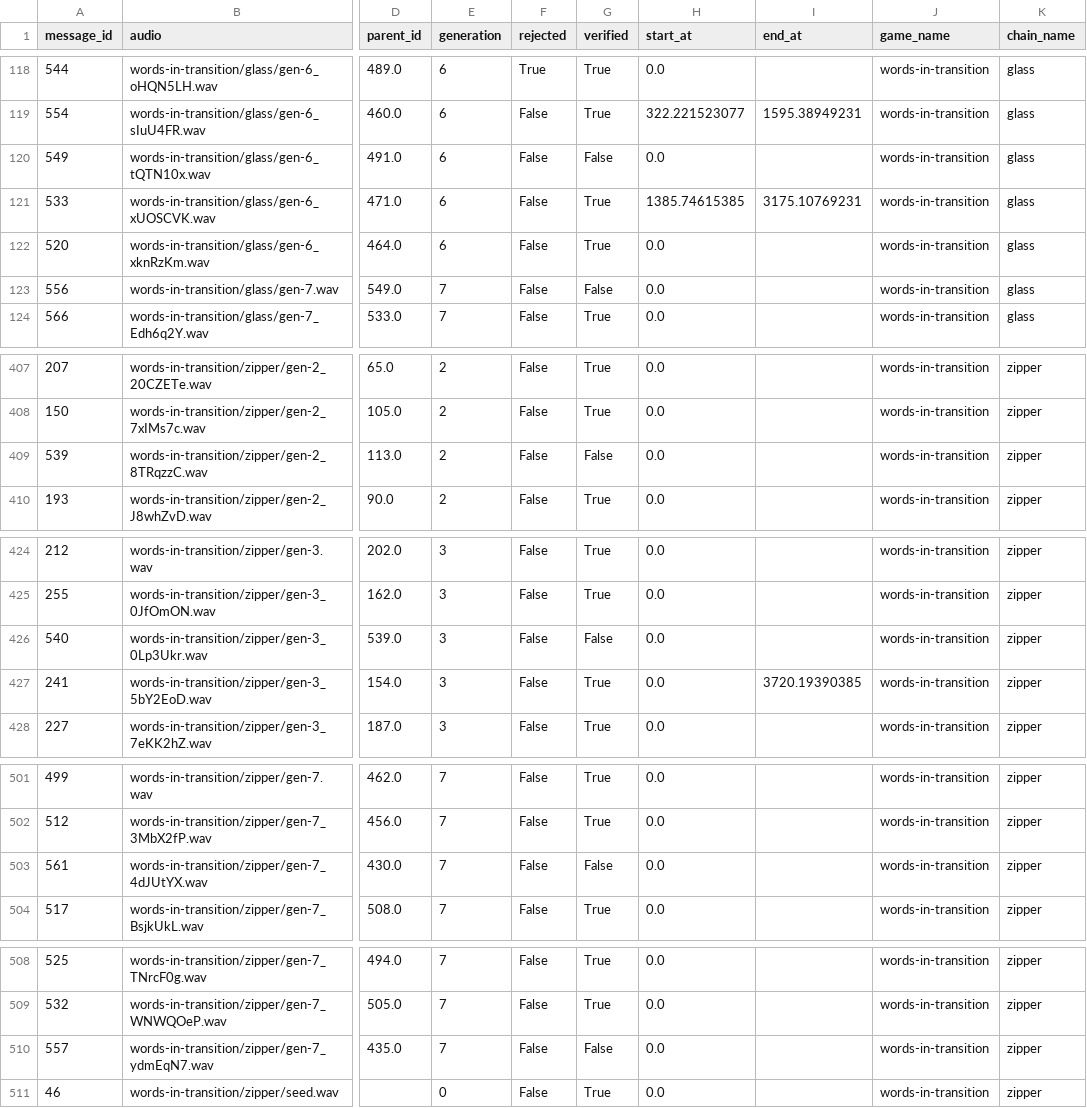
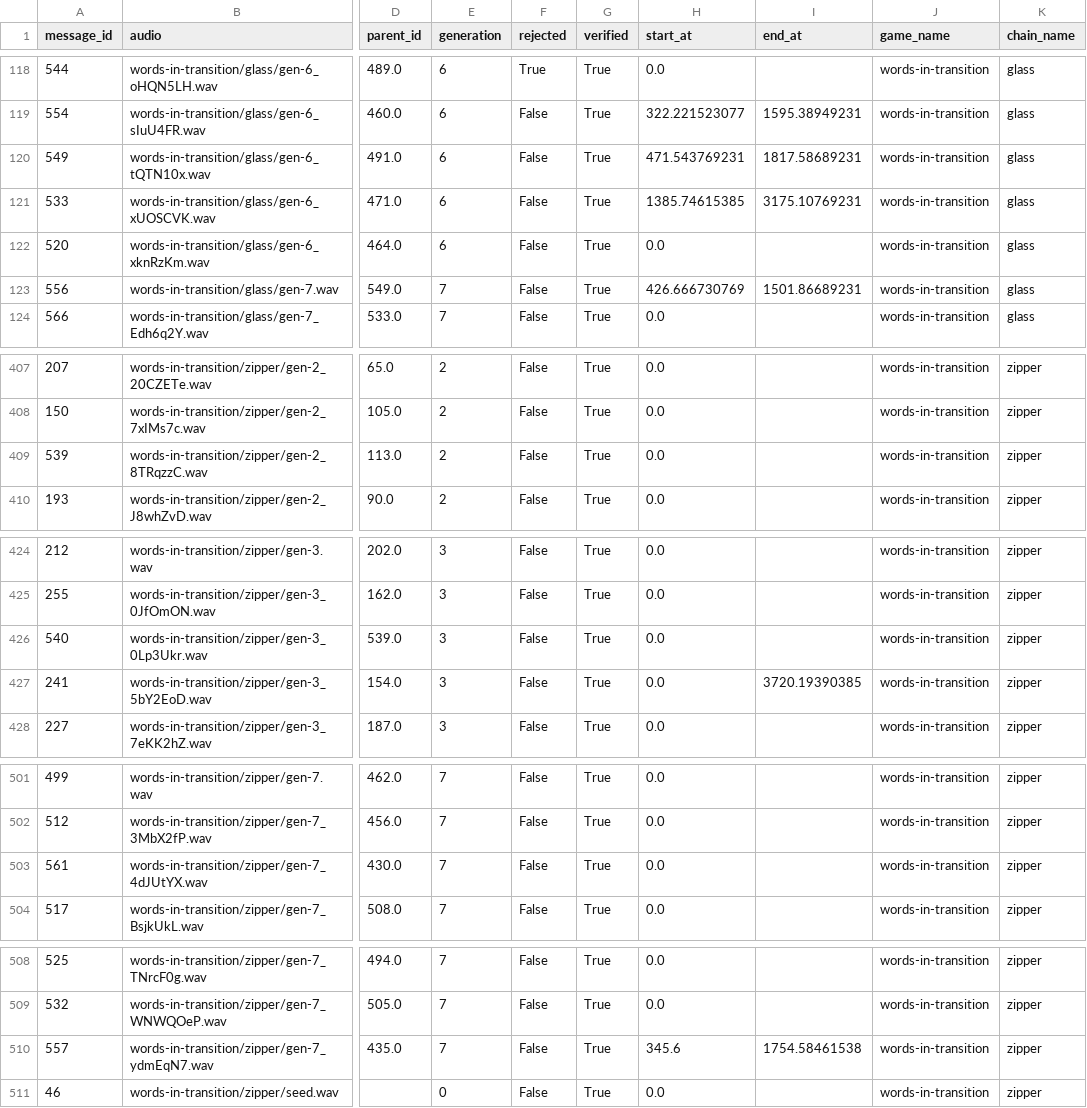
Before and after one commit to lupyanlab/words-in-transition, a CSV file: wordsintransition/data-raw/messages.csv, drawn as a sheet; only a part is shown, gaps mark what is left out; the diff names each change by its address in the sheet, - before the commit and + after, or states it on an @@ line.

```diff
--- a/wordsintransition/data-raw/messages.csv
+++ b/wordsintransition/data-raw/messages.csv
-G120 (verified): False
+G120 (verified): True
-H120 (start_at): 0.0
+H120 (start_at): 471.543769231
-I120 (end_at): (empty)
+I120 (end_at): 1817.58689231
-G123 (verified): False
+G123 (verified): True
-H123 (start_at): 0.0
+H123 (start_at): 426.666730769
-I123 (end_at): (empty)
+I123 (end_at): 1501.86689231
-G409 (verified): False
+G409 (verified): True
-G426 (verified): False
+G426 (verified): True
-G503 (verified): False
+G503 (verified): True
-G510 (verified): False
+G510 (verified): True
-H510 (start_at): 0.0
+H510 (start_at): 345.6
-I510 (end_at): (empty)
+I510 (end_at): 1754.58461538
```
Also changed, not shown: wordsintransition/data-raw/questions.csv, wordsintransition/data-raw/surveys.csv, 15 other files.
